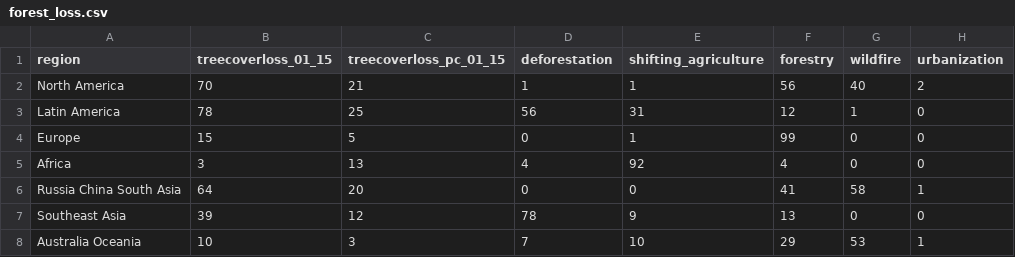
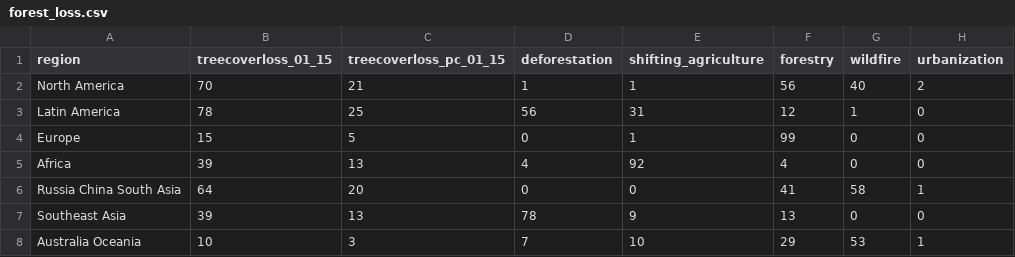
Before and after one commit to mscrawford/mrland, a CSV file: inst/extdata/ForestLossDrivers/forest_loss.csv, drawn as a sheet.

```diff
--- a/inst/extdata/ForestLossDrivers/forest_loss.csv
+++ b/inst/extdata/ForestLossDrivers/forest_loss.csv
@@ -4,5 +4,5 @@ Latin America,78,25,56,31,12,1,0
 Europe,15,5,0,1,99,0,0
-Africa,3,13,4,92,4,0,0
+Africa,39,13,4,92,4,0,0
 Russia China South Asia,64,20,0,0,41,58,1
-Southeast Asia,39,12,78,9,13,0,0
+Southeast Asia,39,13,78,9,13,0,0
 Australia Oceania,10,3,7,10,29,53,1
```
Also changed, not shown: 1 other file.
